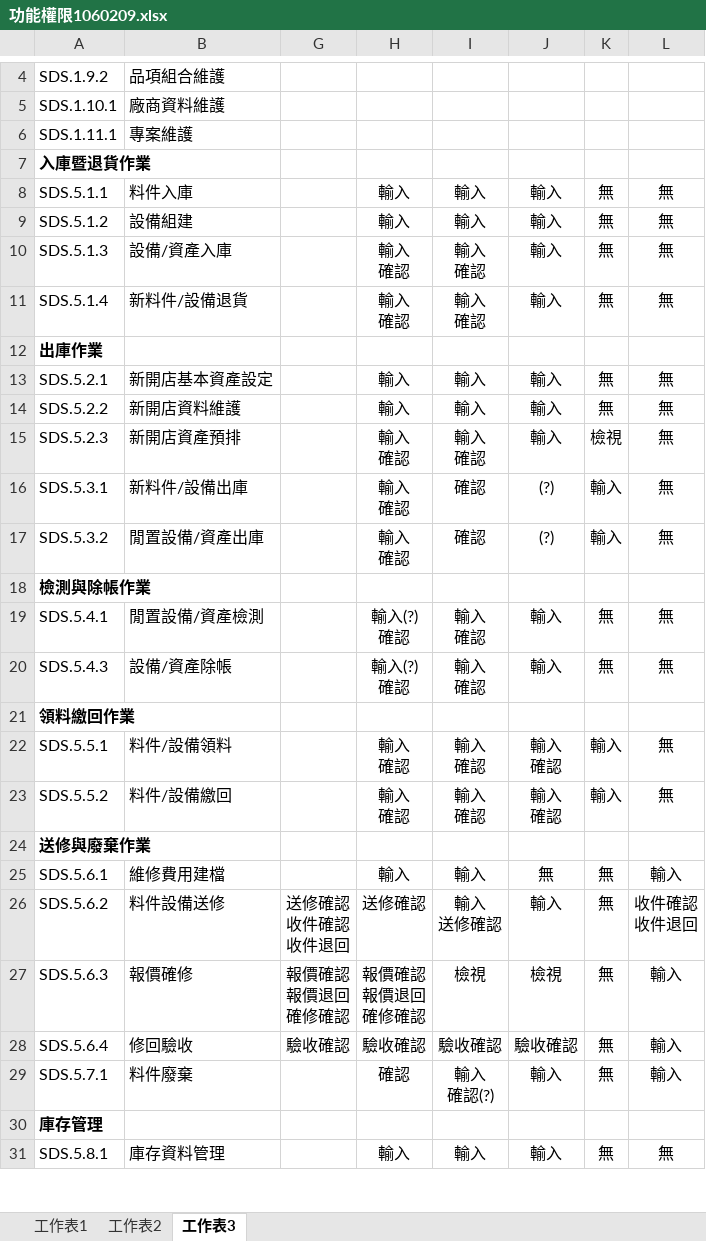
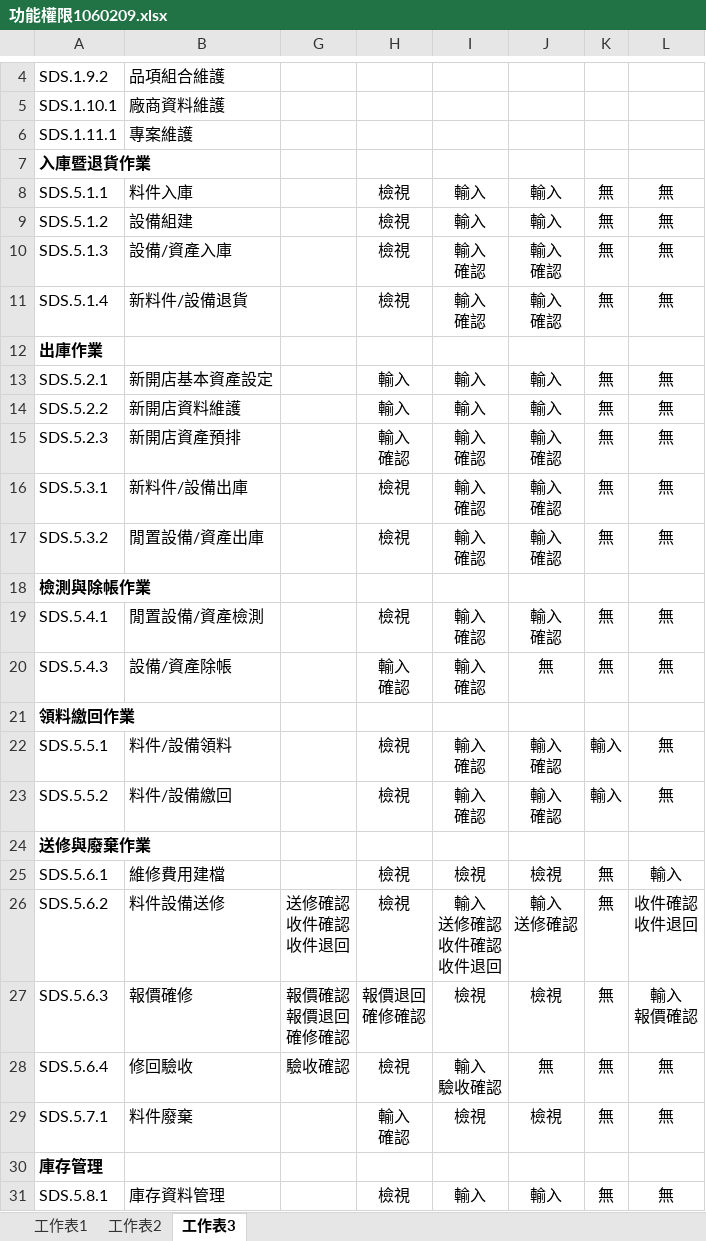
Before and after one commit to purple0604/document, an Excel workbook: 功能權限1060209.xlsx, sheet 工作表3, drawn as a sheet; only a part is shown, gaps mark what is left out; values as stored, in another font and other column widths than the file's, no borders; ↵ is a line break in a cell; the diff covers the shown part only; the diff names each change by its address in the sheet, - before the commit and + after, or states it on an @@ line.

```diff
--- a/功能權限1060209.xlsx (sheet 工作表3)
+++ b/功能權限1060209.xlsx (sheet 工作表3)
-H8:H9: 輸入
+H8:H9: 檢視
-H10:H11: 輸入 ↵ 確認
+H10:H11: 檢視
-J10:J11: 輸入
+J10:J11: 輸入 ↵ 確認
-J15: 輸入
+J15: 輸入 ↵ 確認
-K15: 檢視
+K15: 無
-H16:H17: 輸入 ↵ 確認
+H16:H17: 檢視
-I16:I17: 確認
+I16:I17: 輸入 ↵ 確認
-J16:J17: (?)
+J16:J17: 輸入 ↵ 確認
-K16:K17: 輸入
+K16:K17: 無
-H19: 輸入(?) ↵ 確認
+H19: 檢視
-J19: 輸入
+J19: 輸入 ↵ 確認
-H20: 輸入(?) ↵ 確認
+H20: 輸入 ↵ 確認
-J20: 輸入
+J20: 無
-H22:H23: 輸入 ↵ 確認
+H22:H23: 檢視
-H25: 輸入
+H25: 檢視
-I25: 輸入
+I25: 檢視
-J25: 無
+J25: 檢視
-H26: 送修確認
+H26: 檢視
-I26: 輸入 ↵ 送修確認
+I26: 輸入 ↵ 送修確認 ↵ 收件確認 ↵ 收件退回
-J26: 輸入
+J26: 輸入 ↵ 送修確認
-H27: 報價確認 ↵ 報價退回 ↵ 確修確認
+H27: 報價退回 ↵ 確修確認
-L27: 輸入
+L27: 輸入 ↵ 報價確認
-H28: 驗收確認
+H28: 檢視
-I28: 驗收確認
+I28: 輸入 ↵ 驗收確認
-J28: 驗收確認
+J28: 無
-L28:L29: 輸入
+L28:L29: 無
-H29: 確認
+H29: 輸入 ↵ 確認
-I29: 輸入 ↵ 確認(?)
+I29: 檢視
-J29: 輸入
+J29: 檢視
-H31: 輸入
+H31: 檢視
```
Also changed, not shown: 6 edited cells elsewhere in this sheet, 1 other file.
